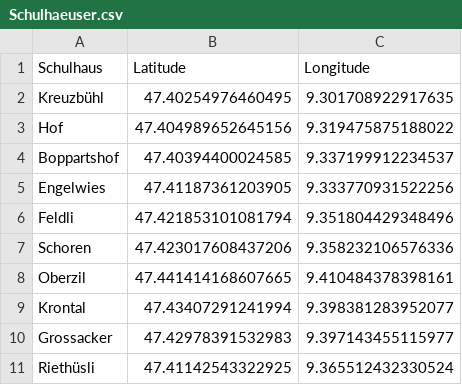
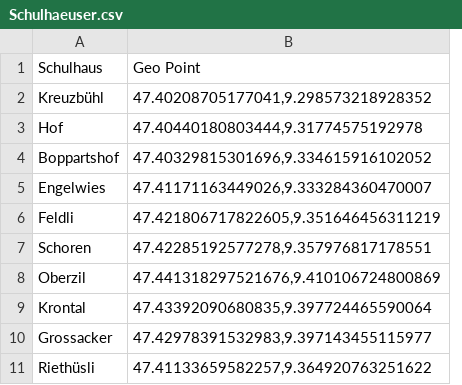
Before and after one commit to Resistor10k1/OpenData-Hack-St-Gallen, a CSV file: Data/Schulhaeuser.csv, drawn as a sheet; only a part is shown; removed rows and columns are numbered as before the commit, all else as after; the diff names each change by its address in the sheet, - before the commit and + after, or states it on an @@ line.

```diff
--- a/Data/Schulhaeuser.csv
+++ b/Data/Schulhaeuser.csv
-column B, rows 1-11: Latitude | 47.40254976460495 | 47.404989652645156 | 47.40394400024585 | 47.41187361203905 | 47.421853101081794 | 47.423017608437206 | 47.441414168607665 | 47.43407291241994 | 47.42978391532983 | 47.41142543322925
-column C, rows 1-11: Longitude | 9.301708922917635 | 9.319475875188022 | 9.337199912234537 | 9.333770931522256 | 9.351804429348496 | 9.358232106576336 | 9.410484378398161 | 9.398381283952077 | 9.397143455115977 | 9.365512432330524
+column B, rows 1-11: Geo Point | 47.40208705177041,9.298573218928352 | 47.40440180803444,9.31774575192978 | 47.40329815301696,9.334615916102052 | 47.41171163449026,9.333284360470007 | 47.421806717822605,9.351646456311219 | 47.42285192577278,9.357976817178551 | 47.441318297521676,9.410106724800869 | 47.43392090680835,9.397724465590064 | 47.42978391532983,9.397143455115977 | 47.41133659582257,9.364920763251622
```
Also changed, not shown: data/Schulhaeuser.csv, 2 other files.
